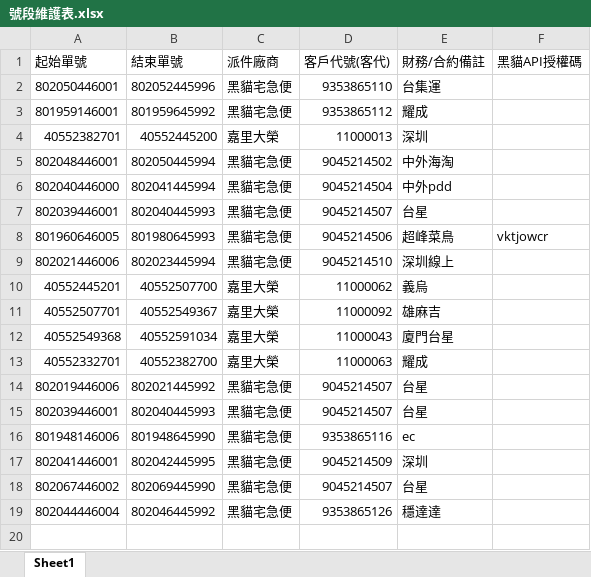
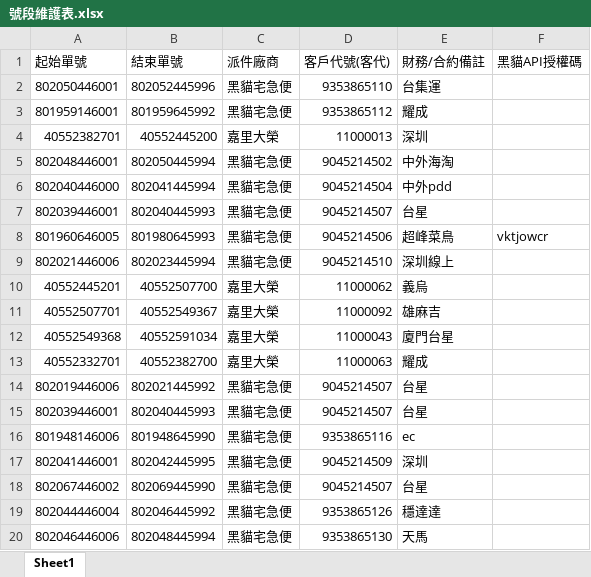
Before and after one commit to Aosta7/twcf-system, an Excel workbook: 號段維護表.xlsx, sheet Sheet1, drawn as a sheet; values as stored, in another font and other column widths than the file's, no borders; the diff names each change by its address in the sheet, - before the commit and + after, or states it on an @@ line.

Commit message:
Add files via upload

```diff
--- a/號段維護表.xlsx (sheet Sheet1)
+++ b/號段維護表.xlsx (sheet Sheet1)
+row 20: 802046446006 | 802048445994 | 黑貓宅急便 | 9353865130 | 天馬
```
